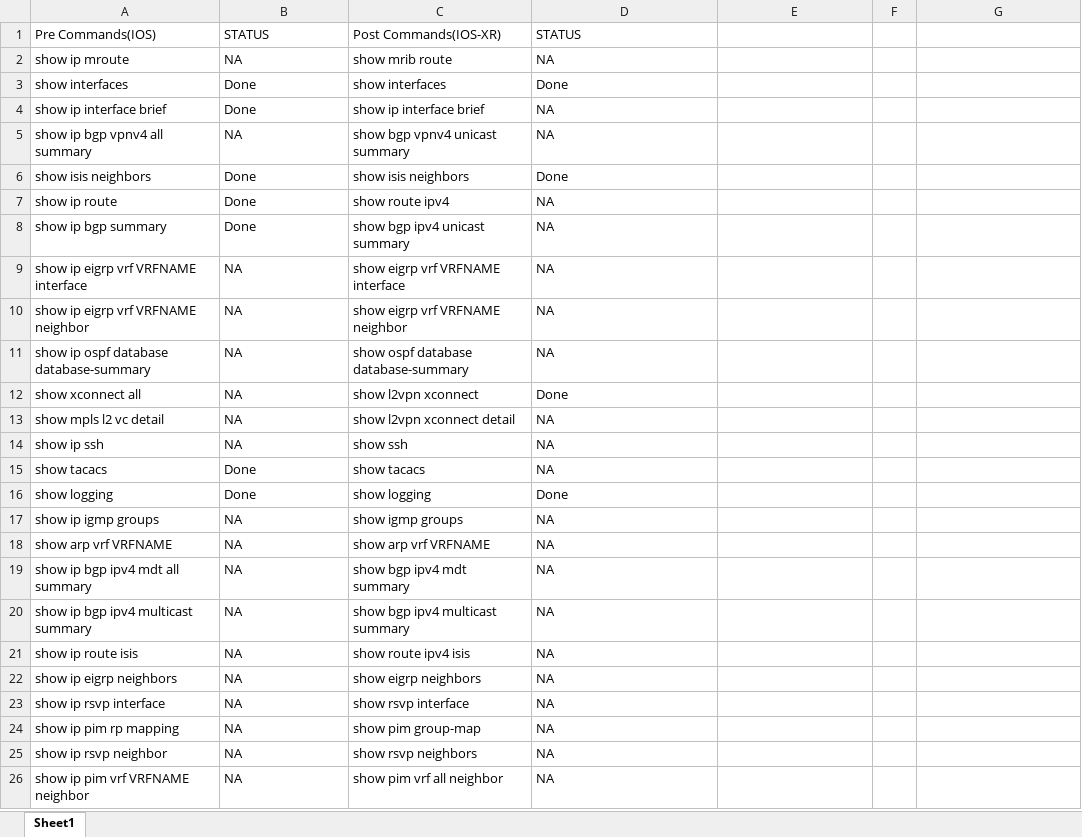
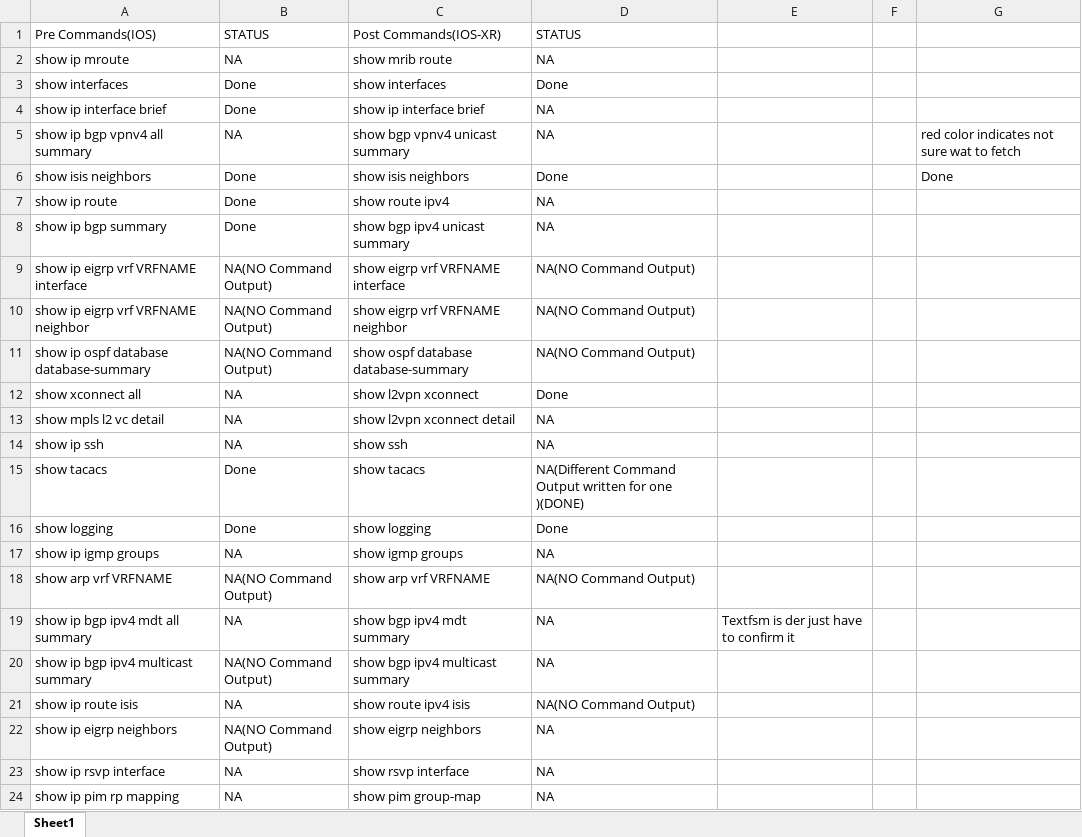
Before and after one commit to itsvrushabh/generic_templates, an Excel workbook: airtel_bharti/Copy of Command_status.xlsx, sheet Sheet1, drawn as a sheet; only a part is shown; the shorter side is filled out with more unchanged rows; values as stored, in another font and other column widths than the file's, no cell formats; the diff names each change by its address in the sheet, - before the commit and + after, or states it on an @@ line.

```diff
--- a/airtel_bharti/Copy of Command_status.xlsx (sheet Sheet1)
+++ b/airtel_bharti/Copy of Command_status.xlsx (sheet Sheet1)
-G5: (empty)
+G5: red color indicates not sure wat to fetch
-G6: (empty)
+G6: Done
-B9:B11: NA
+B9:B11: NA(NO Command Output)
-D9:D11: NA
+D9:D11: NA(NO Command Output)
-D15: NA
+D15: NA(Different Command Output written for one )(DONE)
-B18: NA
+B18: NA(NO Command Output)
-D18: NA
+D18: NA(NO Command Output)
-E19: (empty)
+E19: Textfsm is der just have to confirm it
-B20: NA
+B20: NA(NO Command Output)
-D21: NA
+D21: NA(NO Command Output)
-B22: NA
+B22: NA(NO Command Output)
```
Also changed, not shown: cell formats, 46 other files.
